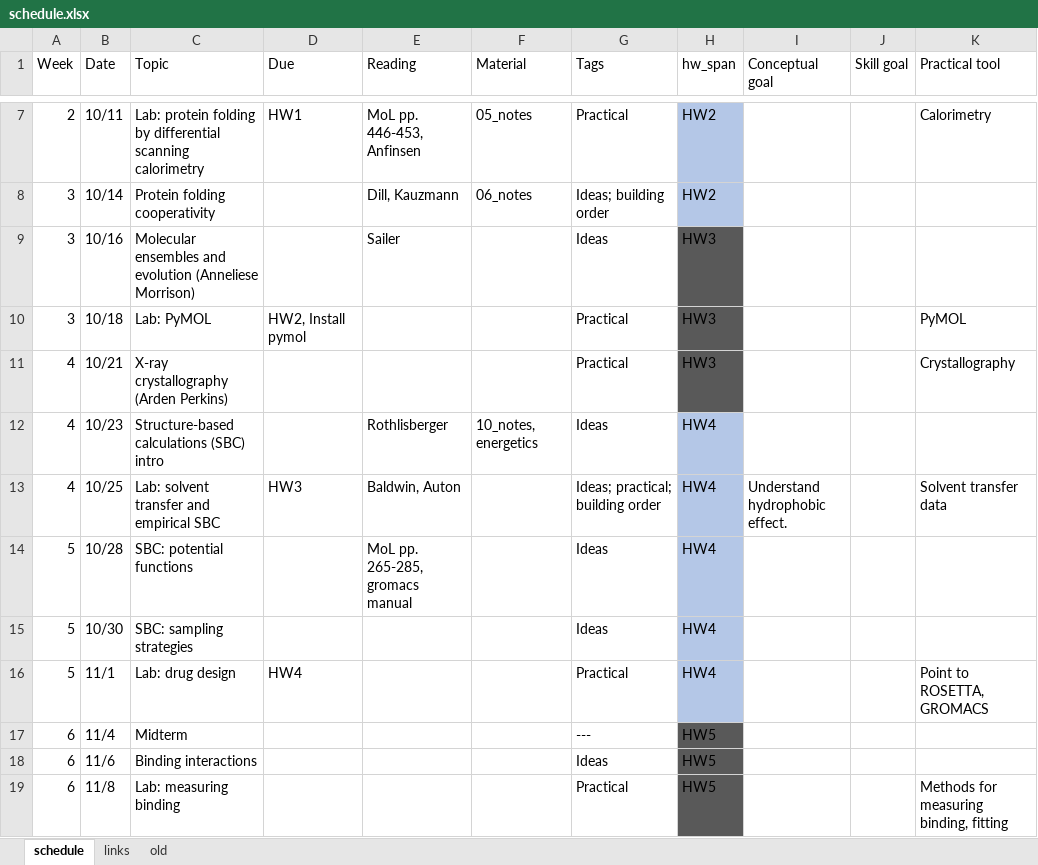
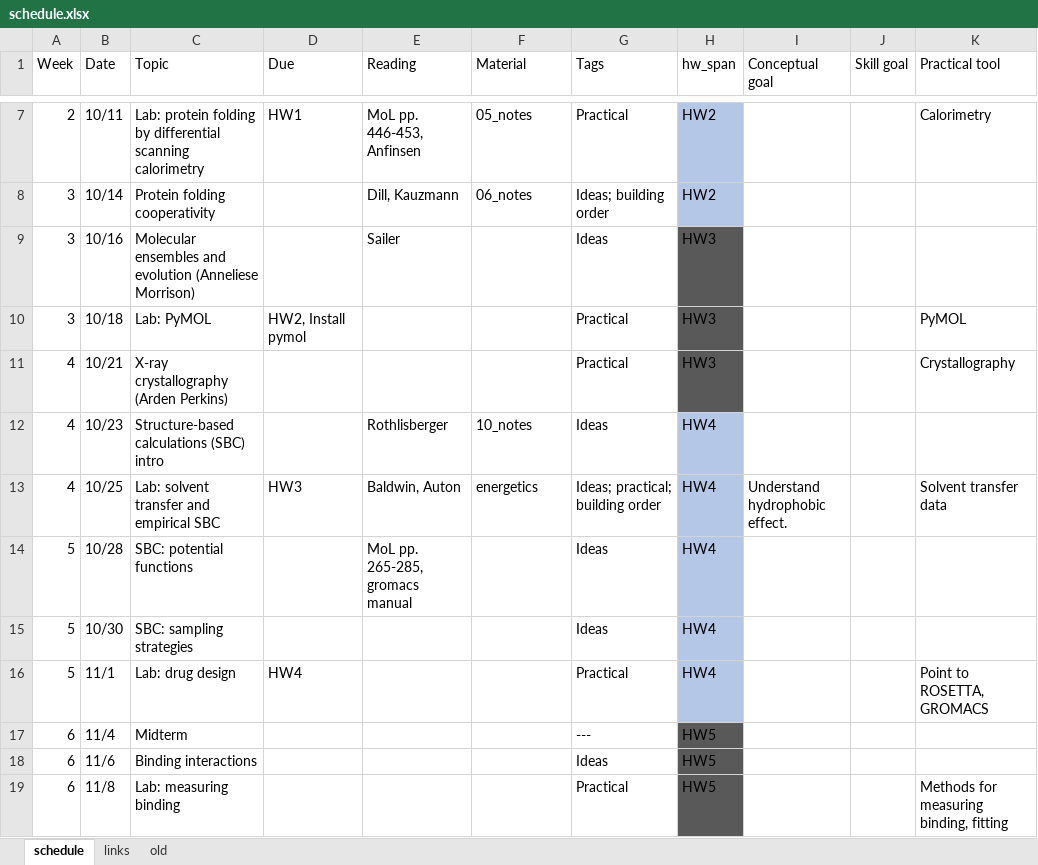
Before and after one commit to harmsm/physical-biochemistry, an Excel workbook: dev/schedule.xlsx, sheet schedule, drawn as a sheet; only a part is shown, gaps mark what is left out; values as stored, in another font and other column widths than the file's, no borders; the diff names each change by its address in the sheet, - before the commit and + after, or states it on an @@ line.

Commit message:
updated link in schedule

```diff
--- a/dev/schedule.xlsx (sheet schedule)
+++ b/dev/schedule.xlsx (sheet schedule)
-F12 (Material): 10_notes, energetics
+F12 (Material): 10_notes
-F13 (Material): (empty)
+F13 (Material): energetics
```
Also changed, not shown: sheet links, labs/03_solvent-transfer/dev/transfer-free-energy_dev.xlsx, 2 other files.
